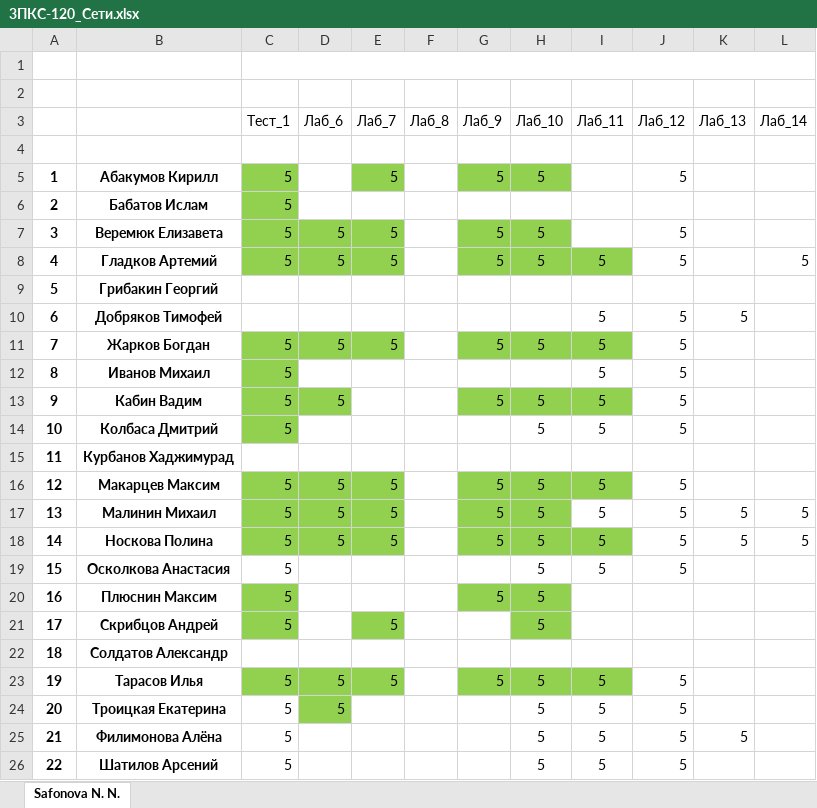
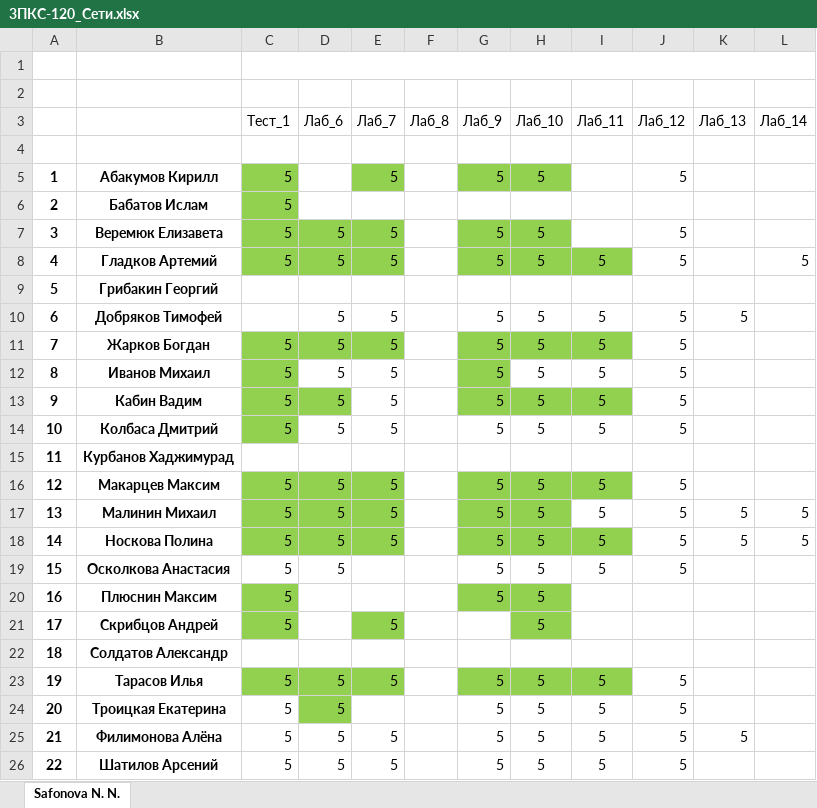
Before and after one commit to IvanSibirevV2/KipFin_Lab_2023_v0_Git0, an Excel workbook: 3ПКС-120/3ПКС-120_Сети.xlsx, sheet Safonova N. N., drawn as a sheet; values as stored, in another font and other column widths than the file's, no borders; the diff names each change by its address in the sheet, - before the commit and + after, or states it on an @@ line.

```diff
--- a/3ПКС-120/3ПКС-120_Сети.xlsx (sheet Safonova N. N.)
+++ b/3ПКС-120/3ПКС-120_Сети.xlsx (sheet Safonova N. N.)
-D10 (Лаб_6): (empty)
+D10 (Лаб_6): 5
-E10 (Лаб_7): (empty)
+E10 (Лаб_7): 5
-G10 (Лаб_9): (empty)
+G10 (Лаб_9): 5
-H10 (Лаб_10): (empty)
+H10 (Лаб_10): 5
-D12 (Лаб_6): (empty)
+D12 (Лаб_6): 5
-E12:E14 (Лаб_7): (empty)
+E12:E14 (Лаб_7): 5
-G12 (Лаб_9): (empty)
+G12 (Лаб_9): 5
-G12 fill: none
+G12 fill: #92D050
-H12 (Лаб_10): (empty)
+H12 (Лаб_10): 5
-D14 (Лаб_6): (empty)
+D14 (Лаб_6): 5
-G14 (Лаб_9): (empty)
+G14 (Лаб_9): 5
-D19 (Лаб_6): (empty)
+D19 (Лаб_6): 5
-G19 (Лаб_9): (empty)
+G19 (Лаб_9): 5
-G24:G26 (Лаб_9): (empty)
+G24:G26 (Лаб_9): 5
-D25:D26 (Лаб_6): (empty)
+D25:D26 (Лаб_6): 5
-E25:E26 (Лаб_7): (empty)
+E25:E26 (Лаб_7): 5
```
Also changed, not shown: 21 other files.
